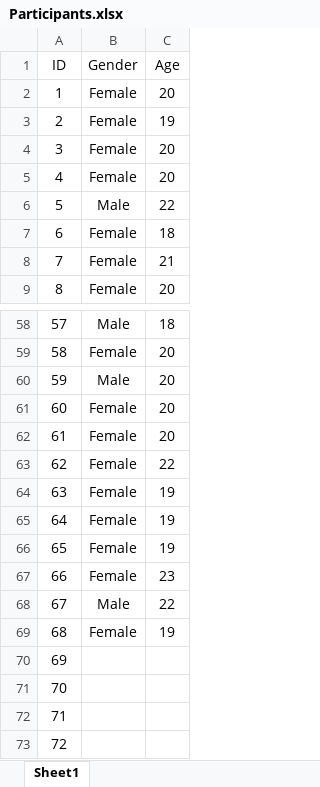
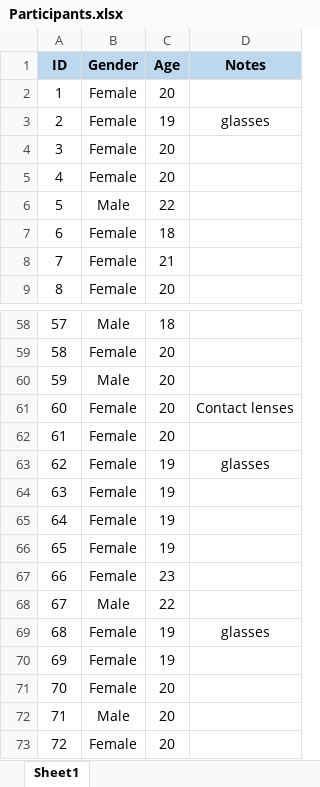
Before and after one commit to martin-vasilev/Zstring, an Excel workbook: data/Participants.xlsx, sheet Sheet1, drawn as a sheet; only a part is shown, gaps mark what is left out; values as stored, in another font and other column widths than the file's, no borders; the diff names each change by its address in the sheet, - before the commit and + after, or states it on an @@ line.

Commit message:
update with final participants

```diff
--- a/data/Participants.xlsx (sheet Sheet1)
+++ b/data/Participants.xlsx (sheet Sheet1)
+column D (Notes), row 3: glasses; rows 61-69: Contact lenses |  | glasses |  |  |  |  |  | glasses
@@ A1:C1 fill: none → #BDD7EE, bold: off → on @@
-C63 (Age): 22
+C63 (Age): 19
-B70:B71 (Gender): (empty)
+B70:B71 (Gender): Female
-C70 (Age): (empty)
+C70 (Age): 19
-C71:C73 (Age): (empty)
+C71:C73 (Age): 20
-B72 (Gender): (empty)
+B72 (Gender): Male
-B73 (Gender): (empty)
+B73 (Gender): Female
```
Also changed, not shown: 5 other files.
